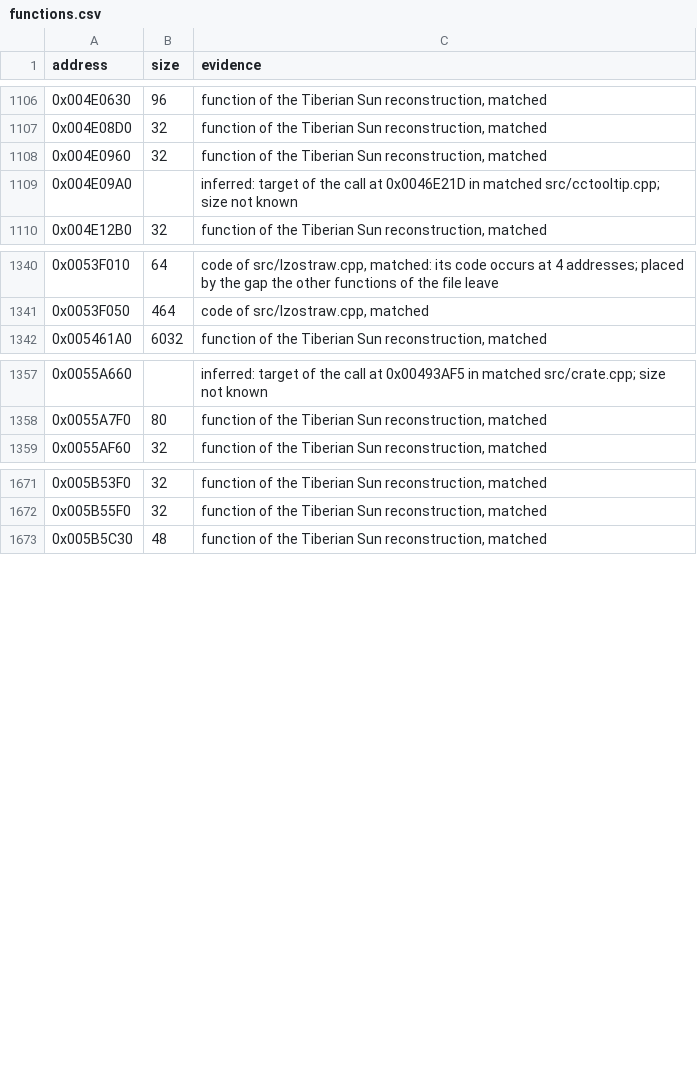
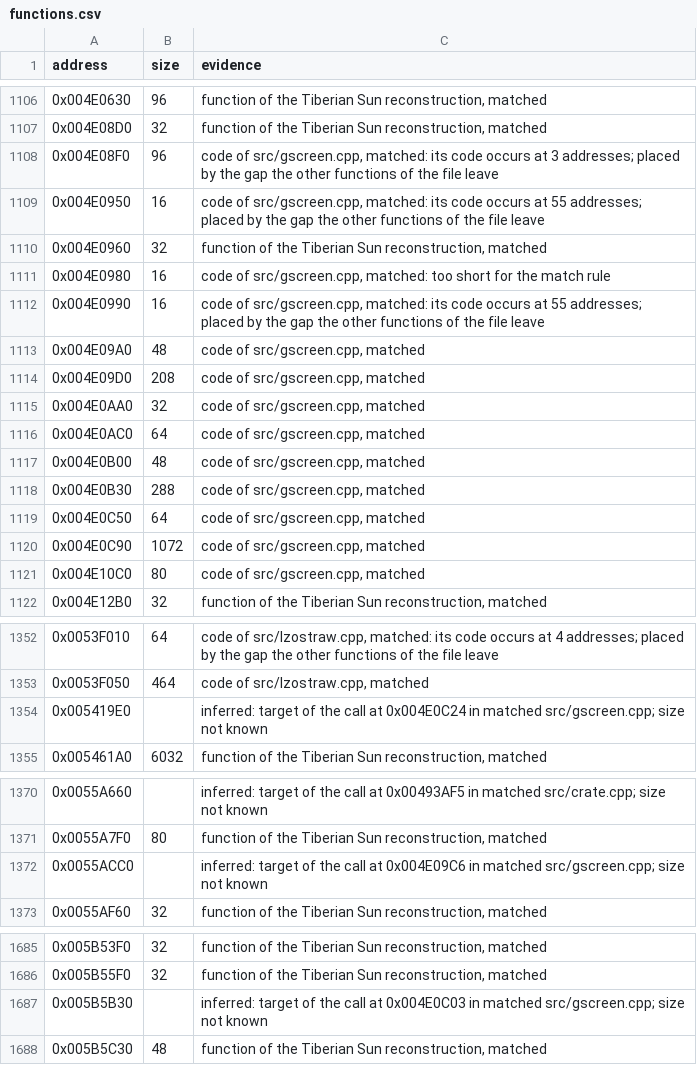
Before and after one commit to mischa85/RedAlert2, a CSV file: config/ra2-1.006/functions.csv, drawn as a sheet; only a part is shown, gaps mark what is left out; the diff covers the shown part only.

```diff
--- a/config/ra2-1.006/functions.csv
+++ b/config/ra2-1.006/functions.csv
@@ -1107,4 +1107,16 @@ address,size,evidence
 0x004E08D0,32,"function of the Tiberian Sun reconstruction, matched"
+0x004E08F0,96,"code of src/gscreen.cpp, matched: its code occurs at 3 addresses; placed by the gap the other functions of the file leave"
+0x004E0950,16,"code of src/gscreen.cpp, matched: its code occurs at 55 addresses; placed by the gap the other functions of the file leave"
 0x004E0960,32,"function of the Tiberian Sun reconstruction, matched"
-0x004E09A0,,"inferred: target of the call at 0x0046E21D in matched src/cctooltip.cpp; size not known"
+0x004E0980,16,"code of src/gscreen.cpp, matched: too short for the match rule"
+0x004E0990,16,"code of src/gscreen.cpp, matched: its code occurs at 55 addresses; placed by the gap the other functions of the file leave"
+0x004E09A0,48,"code of src/gscreen.cpp, matched"
+0x004E09D0,208,"code of src/gscreen.cpp, matched"
+0x004E0AA0,32,"code of src/gscreen.cpp, matched"
+0x004E0AC0,64,"code of src/gscreen.cpp, matched"
+0x004E0B00,48,"code of src/gscreen.cpp, matched"
+0x004E0B30,288,"code of src/gscreen.cpp, matched"
+0x004E0C50,64,"code of src/gscreen.cpp, matched"
+0x004E0C90,1072,"code of src/gscreen.cpp, matched"
+0x004E10C0,80,"code of src/gscreen.cpp, matched"
 0x004E12B0,32,"function of the Tiberian Sun reconstruction, matched"
@@ -1341,2 +1353,3 @@ address,size,evidence
 0x0053F050,464,"code of src/lzostraw.cpp, matched"
+0x005419E0,,"inferred: target of the call at 0x004E0C24 in matched src/gscreen.cpp; size not known"
 0x005461A0,6032,"function of the Tiberian Sun reconstruction, matched"
@@ -1358,2 +1371,3 @@ address,size,evidence
 0x0055A7F0,80,"function of the Tiberian Sun reconstruction, matched"
+0x0055ACC0,,"inferred: target of the call at 0x004E09C6 in matched src/gscreen.cpp; size not known"
 0x0055AF60,32,"function of the Tiberian Sun reconstruction, matched"
@@ -1672,2 +1686,3 @@ address,size,evidence
 0x005B55F0,32,"function of the Tiberian Sun reconstruction, matched"
+0x005B5B30,,"inferred: target of the call at 0x004E0C03 in matched src/gscreen.cpp; size not known"
 0x005B5C30,48,"function of the Tiberian Sun reconstruction, matched"
```
Also changed, not shown: 1 added row elsewhere in this file, config/ra2-1.006/modules.csv, config/ra2-1.006/names.csv.
